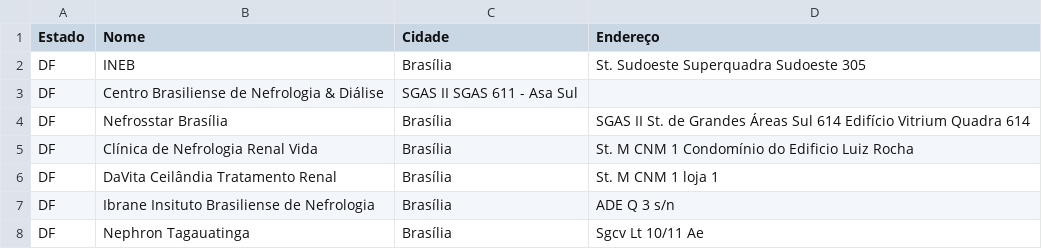
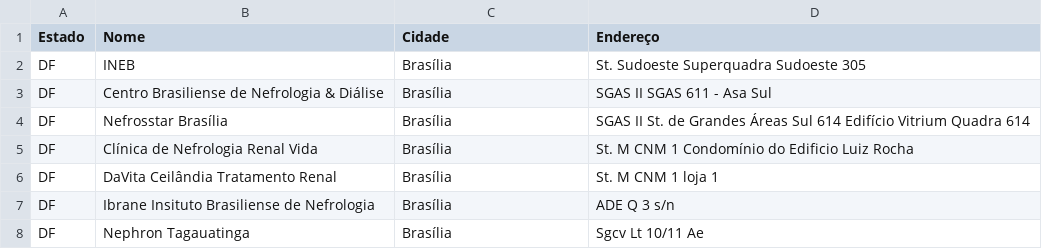
Before and after one commit to Code-Nine-FTC/Grupo-Code-Nine, a CSV file: Docs/csv/brasilia.csv, drawn as a sheet; only a part is shown; the diff covers the shown part only.

```diff
--- a/Docs/csv/brasilia.csv
+++ b/Docs/csv/brasilia.csv
@@ -2,3 +2,3 @@ Estado;Nome;Cidade;Endereço
 DF;INEB;Brasília;St. Sudoeste Superquadra Sudoeste 305
-DF;Centro Brasiliense de Nefrologia & Diálise;SGAS II SGAS 611 - Asa Sul
+DF;Centro Brasiliense de Nefrologia & Diálise;Brasília;SGAS II SGAS 611 - Asa Sul
 DF;Nefrosstar Brasília;Brasília;SGAS II St. de Grandes Áreas Sul 614 Edifício Vitrium Quadra 614
```
Also changed, not shown: 37 added rows elsewhere in this file, Docs/csv/goias.csv, Docs/csv/matogrosso.csv, 1 other file.
